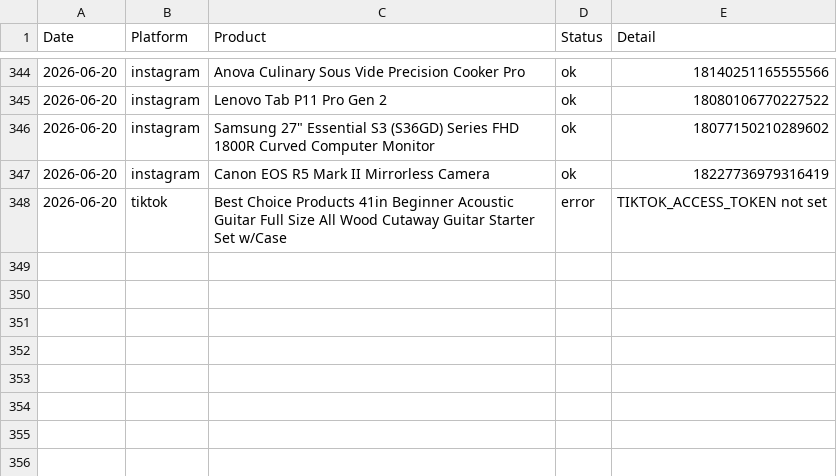
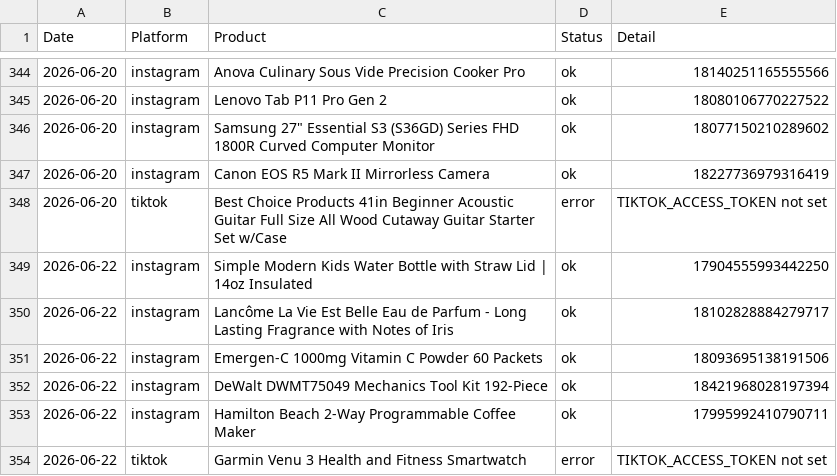
Before and after one commit to hotproductsdot-com/hotproductsdot-v2, a CSV file: marketing-campaigns/post_log.csv, drawn as a sheet; only a part is shown, gaps mark what is left out; the diff names each change by its address in the sheet, - before the commit and + after, or states it on an @@ line.

```diff
--- a/marketing-campaigns/post_log.csv
+++ b/marketing-campaigns/post_log.csv
+row 349: 2026-06-22 | instagram | Simple Modern Kids Water Bottle with Straw Lid | 14oz Insulated | ok | 17904555993442250
+row 350: 2026-06-22 | instagram | Lancôme La Vie Est Belle Eau de Parfum - Long Lasting Fragrance with Notes of Iris | ok | 18102828884279717
+row 351: 2026-06-22 | instagram | Emergen-C 1000mg Vitamin C Powder 60 Packets | ok | 18093695138191506
+row 352: 2026-06-22 | instagram | DeWalt DWMT75049 Mechanics Tool Kit 192-Piece | ok | 18421968028197394
+row 353: 2026-06-22 | instagram | Hamilton Beach 2-Way Programmable Coffee Maker | ok | 17995992410790711
+row 354: 2026-06-22 | tiktok | Garmin Venu 3 Health and Fitness Smartwatch | error | TIKTOK_ACCESS_TOKEN not set
```
